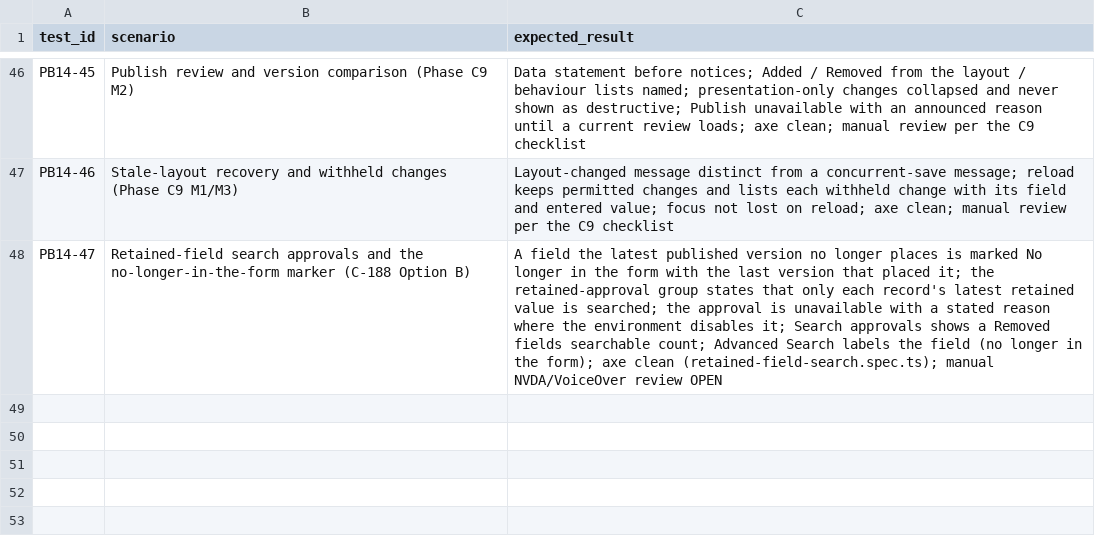
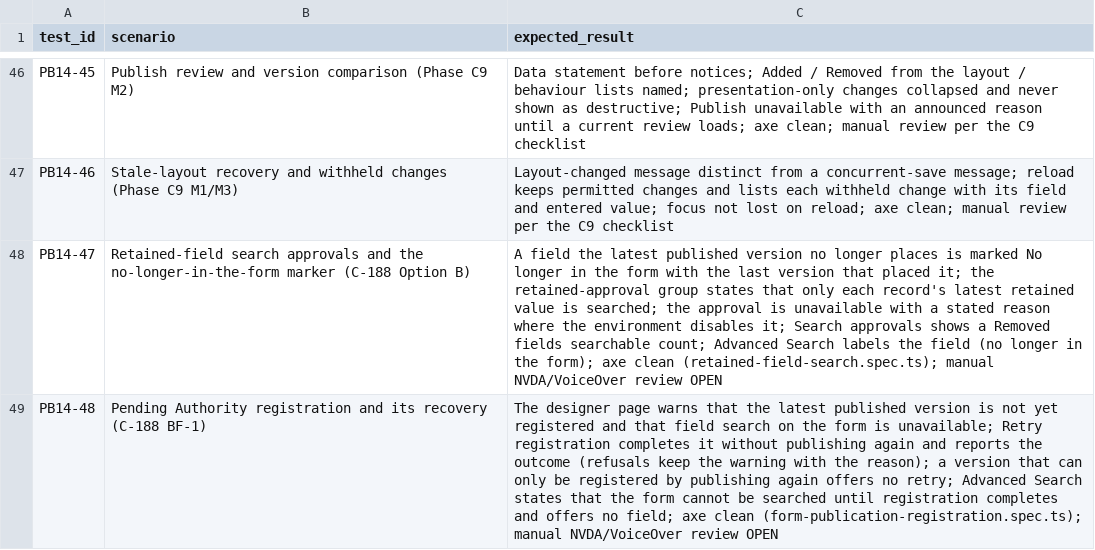
Before and after one commit to schipani/EnterpriseForms, a CSV file: docs/testing/PB14_UI_DESIGN_ACCEPTANCE_TESTS.csv, drawn as a sheet; only a part is shown, gaps mark what is left out.

```diff
--- a/docs/testing/PB14_UI_DESIGN_ACCEPTANCE_TESTS.csv
+++ b/docs/testing/PB14_UI_DESIGN_ACCEPTANCE_TESTS.csv
@@ -48 +48,2 @@ PB14-46,Stale-layout recovery and withheld changes (Phase C9 M1/M3),Layout-chang
 PB14-47,Retained-field search approvals and the no-longer-in-the-form marker (C-188 Option B),A field the latest published version no longer places is marked No longer in the form with the last version that placed it; the retained-approval group states that only each record's latest retained value is searched; the approval is unavailable with a stated reason where the environment disables it; Search approvals shows a Removed fields searchable count; Advanced Search labels the field (no longer in the form); axe clean (retained-field-search.spec.ts); manual NVDA/VoiceOver review OPEN
+PB14-48,Pending Authority registration and its recovery (C-188 BF-1),The designer page warns that the latest published version is not yet registered and that field search on the form is unavailable; Retry registration completes it without publishing again and reports the outcome (refusals keep the warning with the reason); a version that can only be registered by publishing again offers no retry; Advanced Search states that the form cannot be searched until registration completes and offers no field; axe clean (form-publication-registration.spec.ts); manual NVDA/VoiceOver review OPEN
```
Also changed, not shown: 5 other files.
